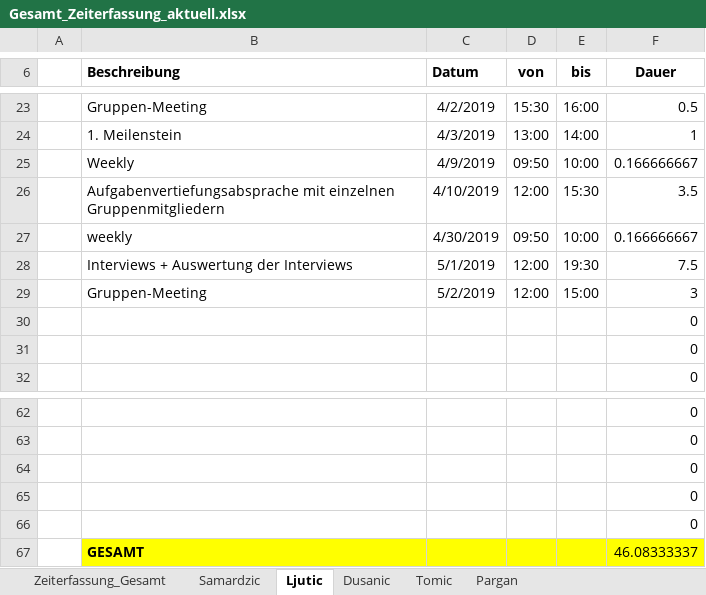
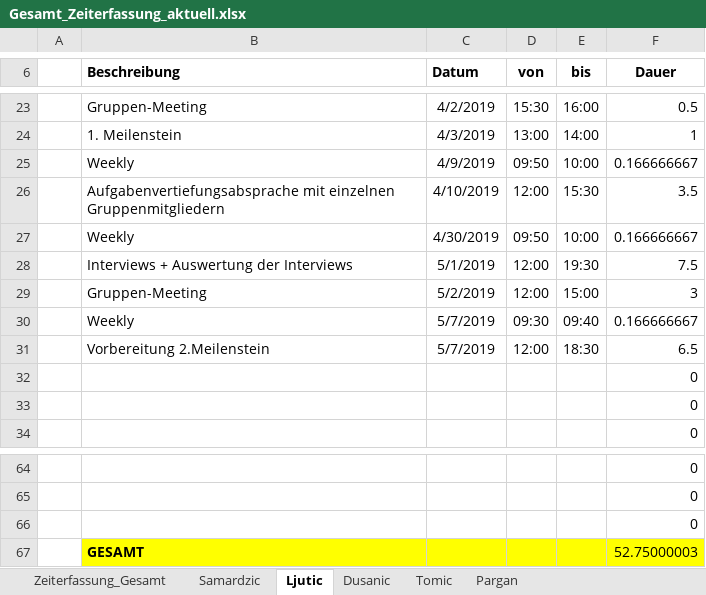
Before and after one commit to MilosTomic123/IT_Projekt_SS19, an Excel workbook: Gesamt_Zeiterfassung_aktuell.xlsx, sheet Ljutic, drawn as a sheet; only a part is shown, gaps mark what is left out; values as stored, in another font and other column widths than the file's, no borders; table styles not drawn; removed rows and columns are numbered as before the commit, all else as after; the diff names each change by its address in the sheet, - before the commit and + after, or states it on an @@ line.

```diff
--- a/Gesamt_Zeiterfassung_aktuell.xlsx (sheet Ljutic)
+++ b/Gesamt_Zeiterfassung_aktuell.xlsx (sheet Ljutic)
-B27 (Beschreibung): weekly
+B27 (Beschreibung): Weekly
+row 30:  | Weekly | 5/7/2019 | 09:30 | 09:40 | 0.166666667
+row 31:  | Vorbereitung 2.Meilenstein | 5/7/2019 | 12:00 | 18:30 | 6.5
-row 65:  |  |  |  |  | 0
-row 66:  |  |  |  |  | 0
-F67 (Dauer): 46.08333337
+F67 (Dauer): 52.75000003
```
Also changed, not shown: sheet Zeiterfassung_Gesamt, sheet Pargan, charts or pictures, Interview zur Anforderungserhebung.xlsx, Projektplan GANTT.xlsx, 3 other files.
